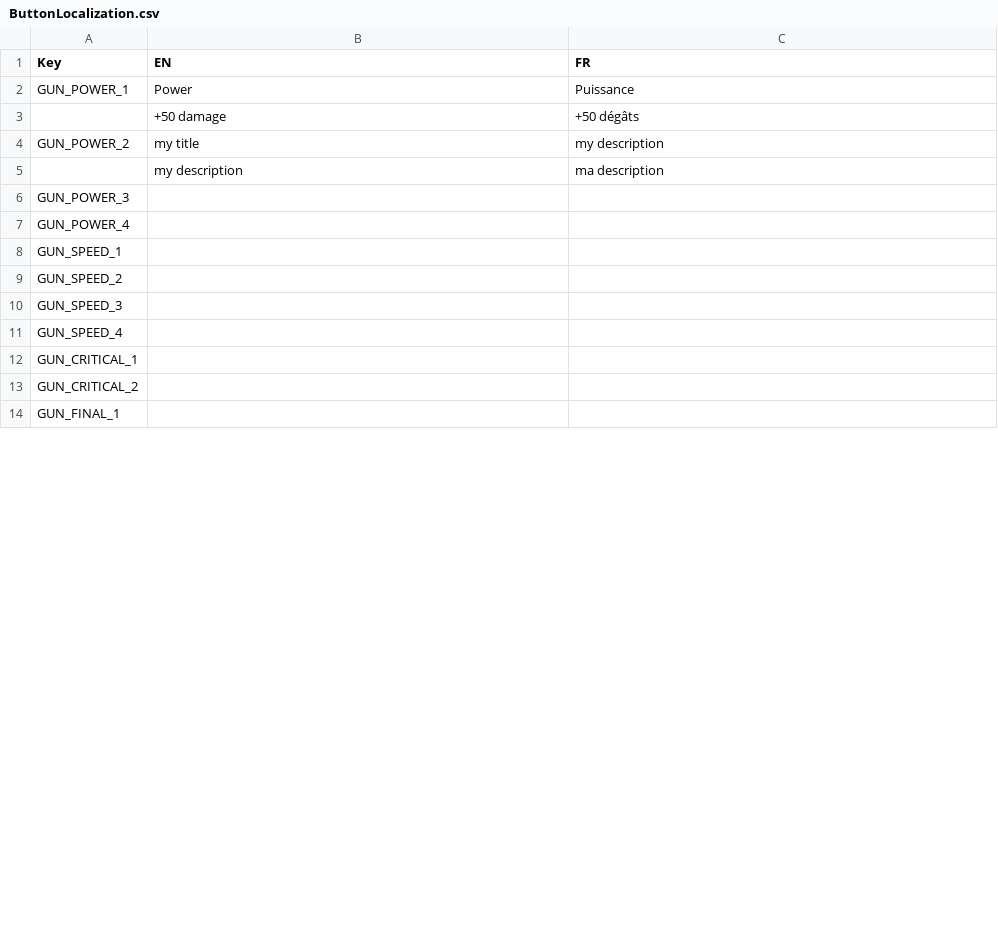
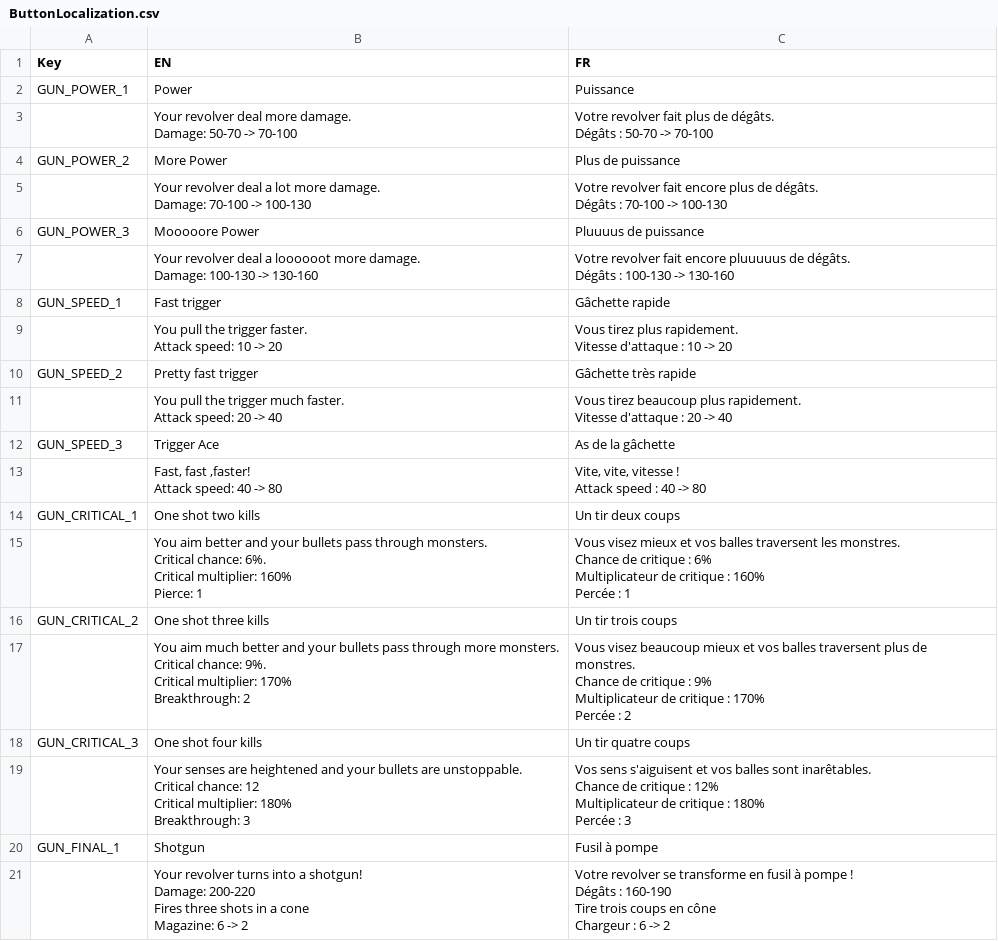
Before and after one commit to XavierClavel/SpaceSurvivorOrbital, a CSV file: Assets/Data/ButtonLocalization.csv, drawn as a sheet; only a part is shown; the diff covers the shown part only.

```diff
--- a/Assets/Data/ButtonLocalization.csv
+++ b/Assets/Data/ButtonLocalization.csv
@@ -2,13 +2,56 @@ Key;EN;FR
 GUN_POWER_1;Power;Puissance
-;+50 damage;+50 dégâts
-GUN_POWER_2;my title;my description
-;my description;ma description
-GUN_POWER_3;;
-GUN_POWER_4;;
-GUN_SPEED_1;;
-GUN_SPEED_2;;
-GUN_SPEED_3;;
-GUN_SPEED_4;;
-GUN_CRITICAL_1;;
-GUN_CRITICAL_2;;
-GUN_FINAL_1;;
+;"Your revolver deal more damage.
+Damage: 50-70 -> 70-100";"Votre revolver fait plus de dégâts.
+Dégâts : 50-70 -> 70-100"
+GUN_POWER_2;More Power;Plus de puissance
+;"Your revolver deal a lot more damage.
+Damage: 70-100 -> 100-130";"Votre revolver fait encore plus de dégâts.
+Dégâts : 70-100 -> 100-130"
+GUN_POWER_3;Mooooore Power;Pluuuus de puissance
+;"Your revolver deal a loooooot more damage.
+Damage: 100-130 -> 130-160";"Votre revolver fait encore pluuuuus de dégâts.
+Dégâts : 100-130 -> 130-160"
+GUN_SPEED_1;Fast trigger;Gâchette rapide
+;"You pull the trigger faster.
+Attack speed: 10 -> 20";"Vous tirez plus rapidement.
+Vitesse d'attaque : 10 -> 20"
+GUN_SPEED_2;Pretty fast trigger;Gâchette très rapide
+;"You pull the trigger much faster.
+Attack speed: 20 -> 40";"Vous tirez beaucoup plus rapidement.
+Vitesse d'attaque : 20 -> 40"
+GUN_SPEED_3;Trigger Ace;As de la gâchette
+;"Fast, fast ,faster!
+Attack speed: 40 -> 80";"Vite, vite, vitesse !
+Attack speed : 40 -> 80"
+GUN_CRITICAL_1;One shot two kills;Un tir deux coups
+;"You aim better and your bullets pass through monsters.
+Critical chance: 6%.
+Critical multiplier: 160%
+Pierce: 1";"Vous visez mieux et vos balles traversent les monstres.
+Chance de critique : 6%
+Multiplicateur de critique : 160%
+Percée : 1"
+GUN_CRITICAL_2;One shot three kills;Un tir trois coups
+;"You aim much better and your bullets pass through more monsters.
+Critical chance: 9%.
+Critical multiplier: 170%
+Breakthrough: 2";"Vous visez beaucoup mieux et vos balles traversent plus de monstres.
+Chance de critique : 9%
+Multiplicateur de critique : 170%
+Percée : 2"
+GUN_CRITICAL_3;One shot four kills;Un tir quatre coups
+;"Your senses are heightened and your bullets are unstoppable.
+Critical chance: 12
+Critical multiplier: 180%
+Breakthrough: 3";"Vos sens s'aiguisent et vos balles sont inarêtables.
+Chance de critique : 12%
+Multiplicateur de critique : 180%
+Percée : 3"
+GUN_FINAL_1;Shotgun;Fusil à pompe
+;"Your revolver turns into a shotgun!
+Damage: 200-220
+Fires three shots in a cone
+Magazine: 6 -> 2";"Votre revolver se transforme en fusil à pompe !
+Dégâts : 160-190
+Tire trois coups en cône
+Chargeur : 6 -> 2"
```
Also changed, not shown: 2 added rows and 4 edited cells elsewhere in this file, Assets/Data/UpgradesData.csv, 1 other file.
